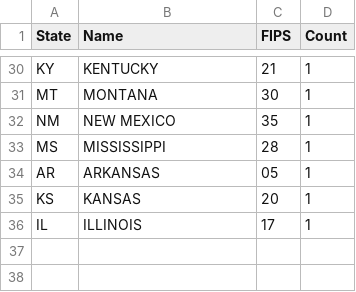
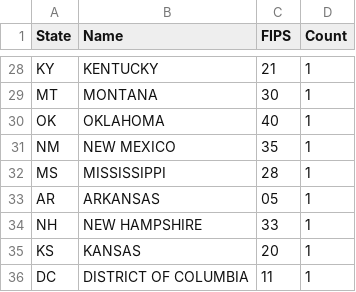
Before and after one commit to raft-tech/raft-tech.github.io, a CSV file: raftmap/map-source-data.csv, drawn as a sheet; only a part is shown, gaps mark what is left out; removed rows and columns are numbered as before the commit, all else as after; the diff covers the shown part only; the diff names each change by its address in the sheet, - before the commit and + after, or states it on an @@ line.

```diff
--- a/raftmap/map-source-data.csv
+++ b/raftmap/map-source-data.csv
+row 30: OK | OKLAHOMA | 40 | 1
+row 34: NH | NEW HAMPSHIRE | 33 | 1
-row 36: IL | ILLINOIS | 17 | 1
+row 36: DC | DISTRICT OF COLUMBIA | 11 | 1
```
Also changed, not shown: 5 added rows, 7 removed rows and 5 edited cells elsewhere in this file, 1 other file.
